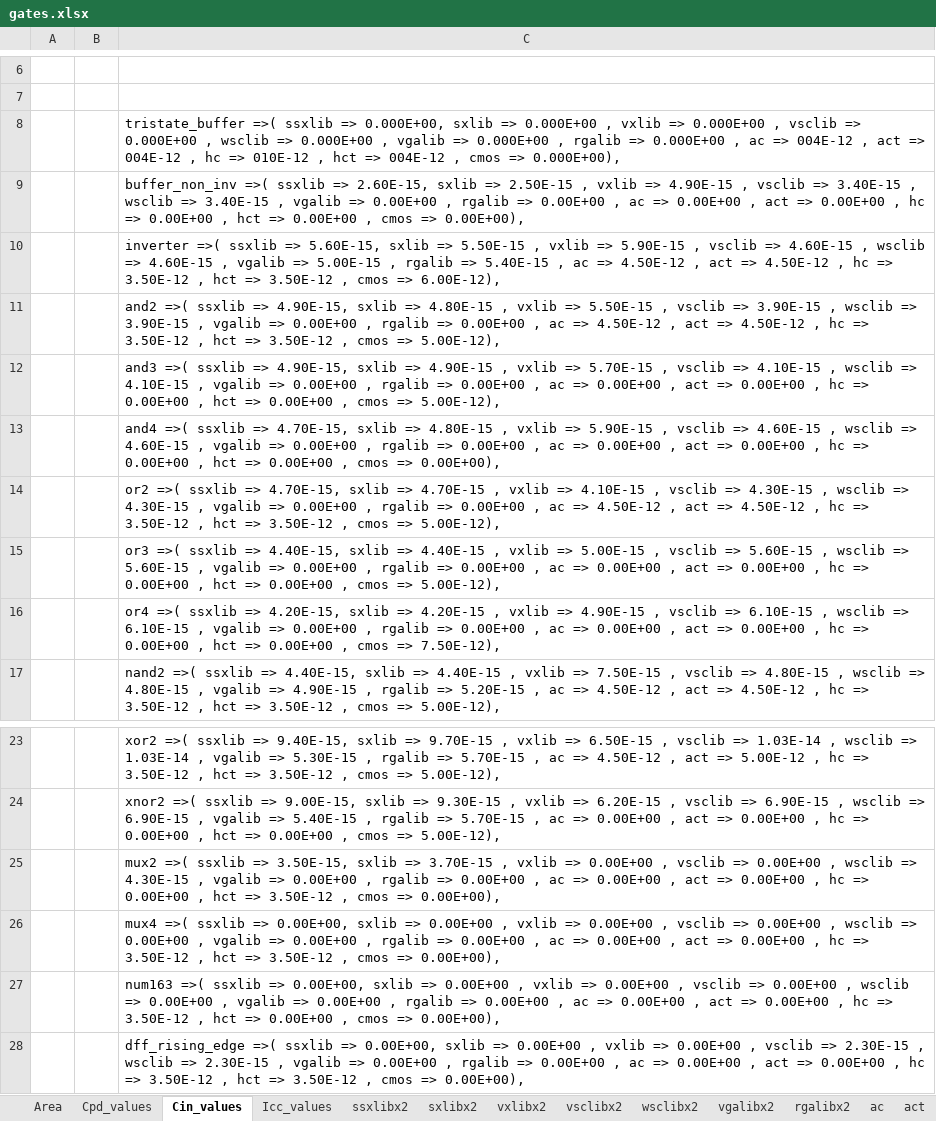
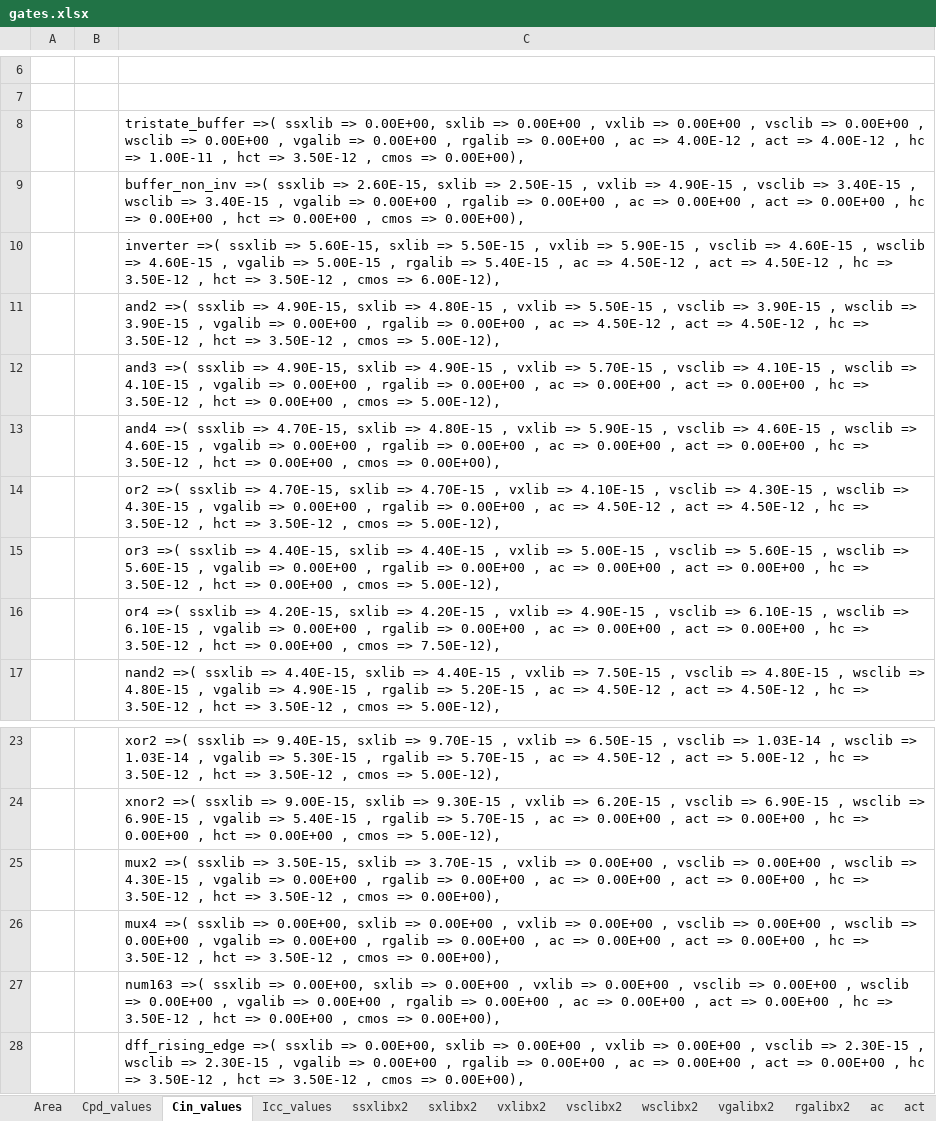
Before and after one commit to helloworld1983/ELib, an Excel workbook: src/PELib/gates.xlsx, sheet Cin_values, drawn as a sheet; only a part is shown, gaps mark what is left out; values as stored, in another font and other column widths than the file's, no borders; the diff names each change by its address in the sheet, - before the commit and + after, or states it on an @@ line.

```diff
--- a/src/PELib/gates.xlsx (sheet Cin_values)
+++ b/src/PELib/gates.xlsx (sheet Cin_values)
-C8: …ssxlib => 0.000E+00, sxlib => 0.000E+00 , vxlib => 0.000E+00 , vsclib => 0.000E+00 , wsclib => 0.000E+00 , vgalib => 0.000E+00 , rgalib => 0.000E+00 , ac => 004E-12 , act => 004E-12 , hc => 010E-12 , hct => 004E-12 , cmos => 0.000E+00),
+C8: …ssxlib => 0.00E+00, sxlib => 0.00E+00 , vxlib => 0.00E+00 , vsclib => 0.00E+00 , wsclib => 0.00E+00 , vgalib => 0.00E+00 , rgalib => 0.00E+00 , ac => 4.00E-12 , act => 4.00E-12 , hc => 1.00E-11 , hct => 3.50E-12 , cmos => 0.00E+00),
-C12: …hc => 0.00E+00 , hct…
+C12: …hc => 3.50E-12 , hct…
-C13: …hc => 0.00E+00 , hct…
+C13: …hc => 3.50E-12 , hct…
-C15: …hc => 0.00E+00 , hct…
+C15: …hc => 3.50E-12 , hct…
-C16: …hc => 0.00E+00 , hct…
+C16: …hc => 3.50E-12 , hct…
-C25: …hc => 0.00E+00 , hct…
+C25: …hc => 3.50E-12 , hct…
```
Also changed, not shown: sheet hc, sheet Cpd_values, 4 other files.
